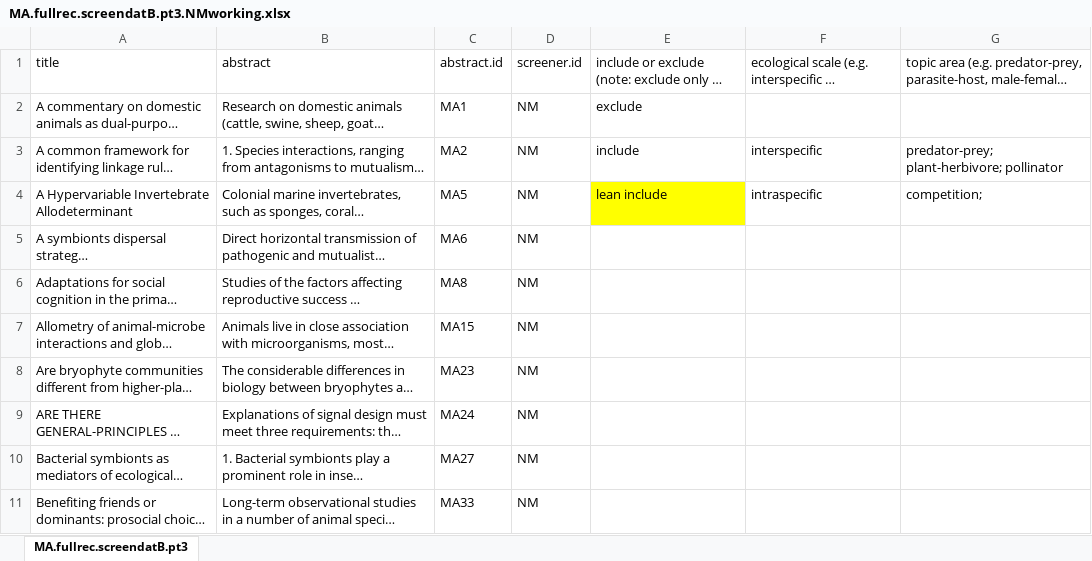
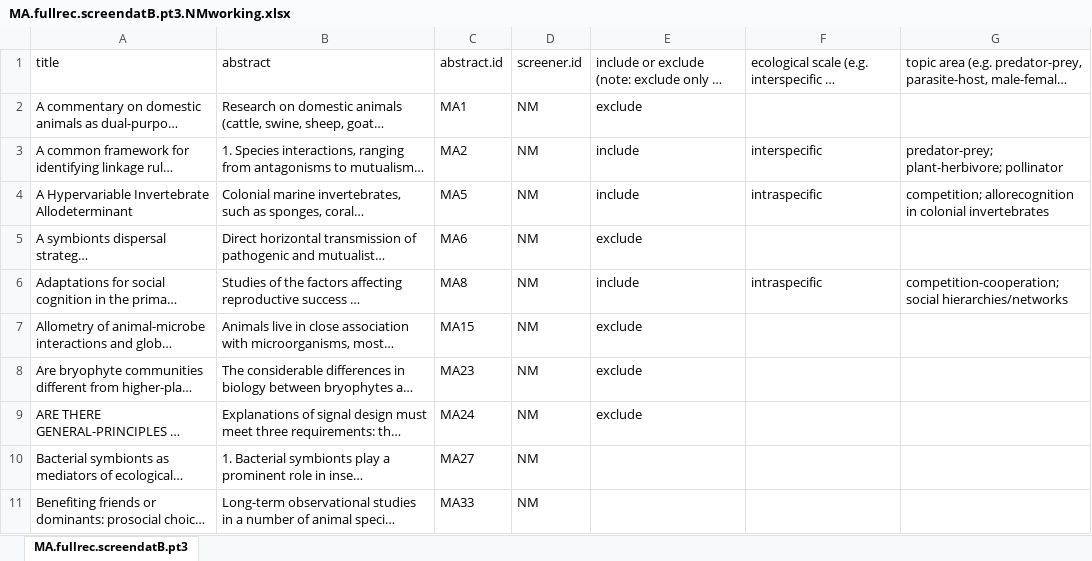
Before and after one commit to NPMoran/synthesis-review_mutualistism-antagonism, an Excel workbook: MA_screening_returns/returnedfiles/MA.fullrec.screendatB.pt3.NMworking.xlsx, sheet MA.fullrec.screendatB.pt3, drawn as a sheet; only a part is shown; long unchanged cells end in …; values as stored, in another font and other column widths than the file's, no borders; the diff names each change by its address in the sheet, - before the commit and + after, or states it on an @@ line.

Commit message:
screening progress

```diff
--- a/MA_screening_returns/returnedfiles/MA.fullrec.screendatB.pt3.NMworking.xlsx (sheet MA.fullrec.screendatB.pt3)
+++ b/MA_screening_returns/returnedfiles/MA.fullrec.screendatB.pt3.NMworking.xlsx (sheet MA.fullrec.screendatB.pt3)
-E4: lean include
+E4: include
-E4 fill: #FFFF00
+E4 fill: none
-G4: competition;
+G4: competition; allorecognition in colonial invertebrates
-E5: (empty)
+E5: exclude
-E6: (empty)
+E6: include
-F6: (empty)
+F6: intraspecific
-G6: (empty)
+G6: competition-cooperation; social hierarchies/networks
-E7:E9: (empty)
+E7:E9: exclude
```
Also changed, not shown: 6 other files.
